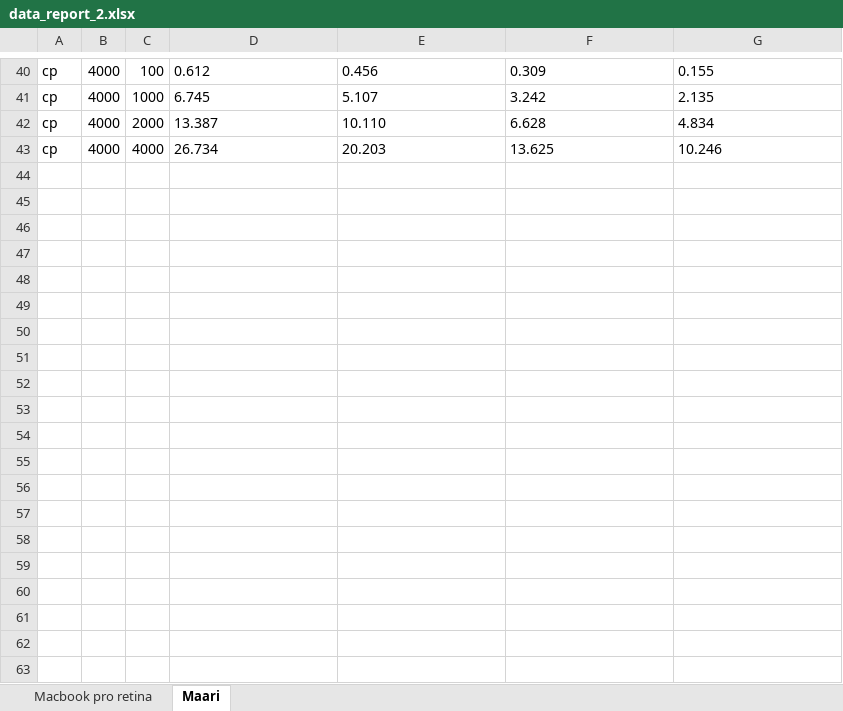
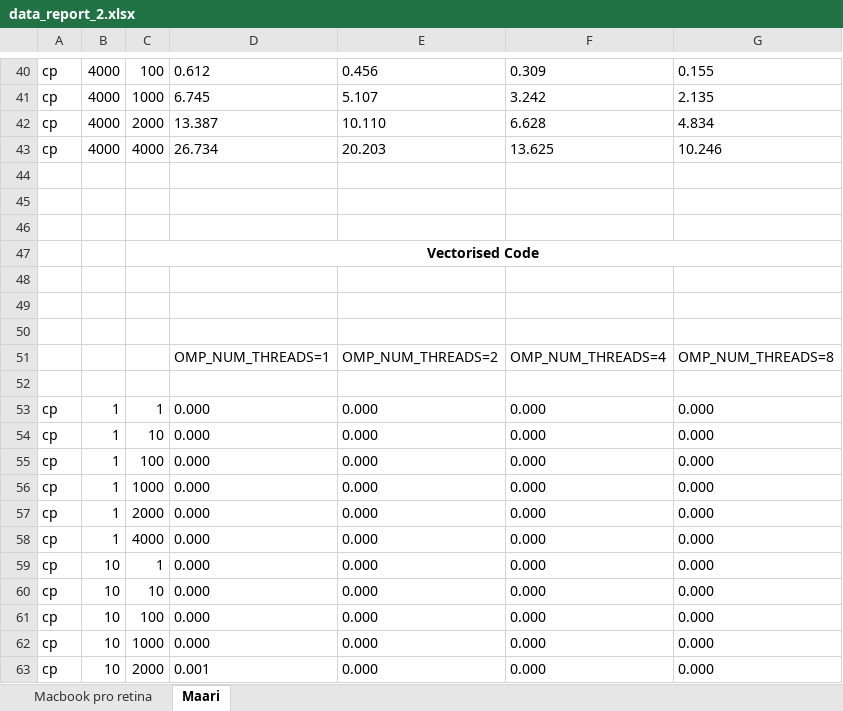
Before and after one commit to nestorcgk/Parallel-computers, an Excel workbook: reports/data_report_2.xlsx, sheet Maari, drawn as a sheet; only a part is shown, gaps mark what is left out; values as stored, in another font and other column widths than the file's, no borders; the diff covers the shown part only; the diff names each change by its address in the sheet, - before the commit and + after, or states it on an @@ line.

Commit message:
Add benchamrk results cp3

```diff
--- a/reports/data_report_2.xlsx (sheet Maari)
+++ b/reports/data_report_2.xlsx (sheet Maari)
+row 44: (empty)
+row 45: (empty)
+row 46: (empty)
+row 47:  |  | Vectorised Code
+row 48: (empty)
+row 49: (empty)
+row 50: (empty)
+row 51:  |  |  | OMP_NUM_THREADS=1 | OMP_NUM_THREADS=2 | OMP_NUM_THREADS=4 | OMP_NUM_THREADS=8
+row 52: (empty)
+row 53: cp | 1 | 1 | 0.000 | 0.000 | 0.000 | 0.000
+row 54: cp | 1 | 10 | 0.000 | 0.000 | 0.000 | 0.000
+row 55: cp | 1 | 100 | 0.000 | 0.000 | 0.000 | 0.000
+row 56: cp | 1 | 1000 | 0.000 | 0.000 | 0.000 | 0.000
+row 57: cp | 1 | 2000 | 0.000 | 0.000 | 0.000 | 0.000
+row 58: cp | 1 | 4000 | 0.000 | 0.000 | 0.000 | 0.000
+row 59: cp | 10 | 1 | 0.000 | 0.000 | 0.000 | 0.000
+row 60: cp | 10 | 10 | 0.000 | 0.000 | 0.000 | 0.000
+row 61: cp | 10 | 100 | 0.000 | 0.000 | 0.000 | 0.000
+row 62: cp | 10 | 1000 | 0.000 | 0.000 | 0.000 | 0.000
+row 63: cp | 10 | 2000 | 0.001 | 0.000 | 0.000 | 0.000
```
Also changed, not shown: 25 added rows elsewhere in this sheet.
